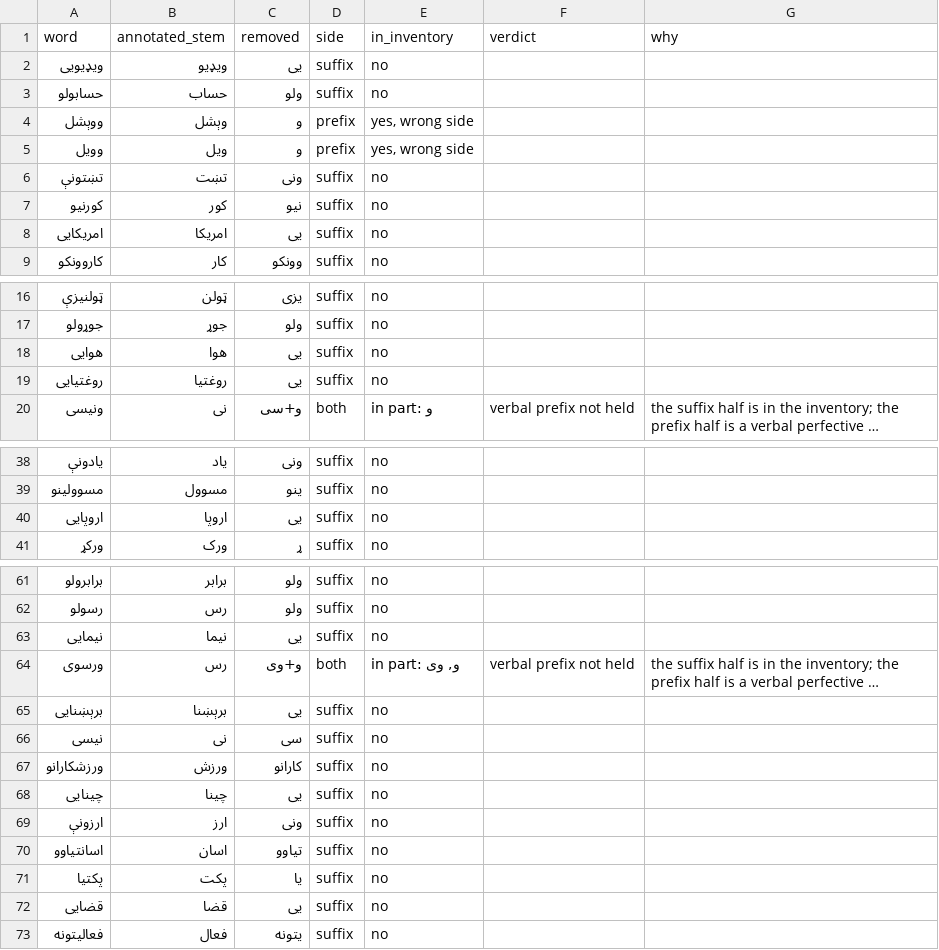
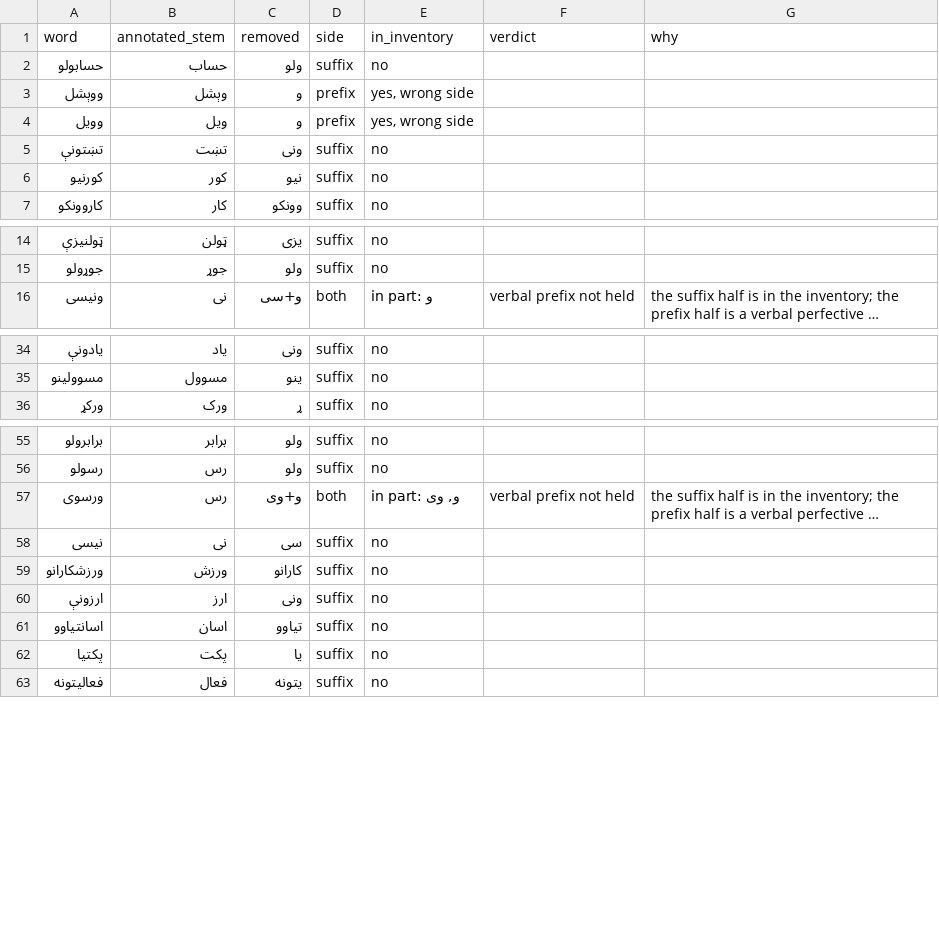
Before and after one commit to Khairullah-Ibrahim-Khail/Pashto_Stemmer, a CSV file: dataset/unsupported_removals_dev.csv, drawn as a sheet; only a part is shown, gaps mark what is left out; long unchanged cells end in …; the diff covers the shown part only; the diff names each change by its address in the sheet, - before the commit and + after, or states it on an @@ line.

Commit message:
Require corpus evidence, not a single sighting, before keeping a word whole
انګلیسي occurs once in the lexicon and چینایي twice, and that was enough for
'keep the whole word' to outrank a correct strip, so both came back unstemmed
though the rule had produced the right candidate. min_base_freq=3 fixes it.

Three smaller corrections measured alongside it: the uniform-strip group now
honours the min_stem_len its own rules declare, so مکتوب keeps its Arabic root
instead of becoming مک; the masculine plural outranks the R1 length rule, so
غرونه gives غر as کورونه gives کور rather than being answered differently by
word length; and the ZWNJ is no longer deleted, which was welding the halves
of a word together before a suffix came off the weld. A joiner the strip
leaves at an edge joins nothing and is dropped.

Development 80.53% to 81.19%, held-out 72.14% to 72.75%. The four are additive
and both sets move together.

The policy's version note still described verbs as reducing to the stem, which
§5 and the gold both contradict; corrected there and in the annotation
guidelines.

```diff
--- a/dataset/unsupported_removals_dev.csv
+++ b/dataset/unsupported_removals_dev.csv
-row 2: ویډیویی | ویډیو | یی | suffix | no
-row 8: امریکایی | امریکا | یی | suffix | no
-row 18: هوایی | هوا | یی | suffix | no
-row 19: روغتیایی | روغتیا | یی | suffix | no
-row 40: اروپایی | اروپا | یی | suffix | no
-row 63: نیمایی | نیما | یی | suffix | no
-row 65: برېښنایی | برېښنا | یی | suffix | no
-row 68: چینایی | چینا | یی | suffix | no
-row 72: قضایی | قضا | یی | suffix | no
```
Also changed, not shown: 3 removed rows elsewhere in this file, dataset/unsupported_removals_heldout.csv, dataset/unsupported_removals_heldout_firstpass.csv, 24 other files.
